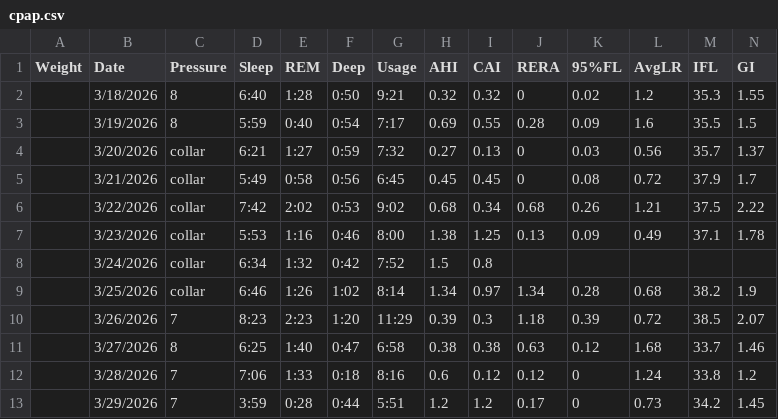
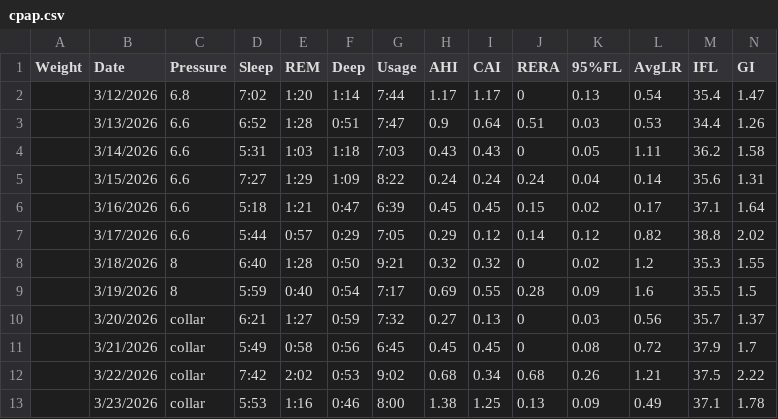
Before and after one commit to trbogart/cpap_regression, a CSV file: cpap.csv, drawn as a sheet; only a part is shown; the shorter side is filled out with more unchanged rows; rows hold the shown columns only; the diff names each change by its address in the sheet, - before the commit and + after, or states it on an @@ line.

Commit message:
add data

```diff
--- a/cpap.csv
+++ b/cpap.csv
+row 2:  | 3/12/2026 | 6.8 | 7:02 | 1:20 | 1:14 | 7:44 | 1.17 | 1.17 | 0 | 0.13 | 0.54 | 35.4 | 1.47
+row 3:  | 3/13/2026 | 6.6 | 6:52 | 1:28 | 0:51 | 7:47 | 0.9 | 0.64 | 0.51 | 0.03 | 0.53 | 34.4 | 1.26
+row 4:  | 3/14/2026 | 6.6 | 5:31 | 1:03 | 1:18 | 7:03 | 0.43 | 0.43 | 0 | 0.05 | 1.11 | 36.2 | 1.58
+row 5:  | 3/15/2026 | 6.6 | 7:27 | 1:29 | 1:09 | 8:22 | 0.24 | 0.24 | 0.24 | 0.04 | 0.14 | 35.6 | 1.31
+row 6:  | 3/16/2026 | 6.6 | 5:18 | 1:21 | 0:47 | 6:39 | 0.45 | 0.45 | 0.15 | 0.02 | 0.17 | 37.1 | 1.64
+row 7:  | 3/17/2026 | 6.6 | 5:44 | 0:57 | 0:29 | 7:05 | 0.29 | 0.12 | 0.14 | 0.12 | 0.82 | 38.8 | 2.02
```
